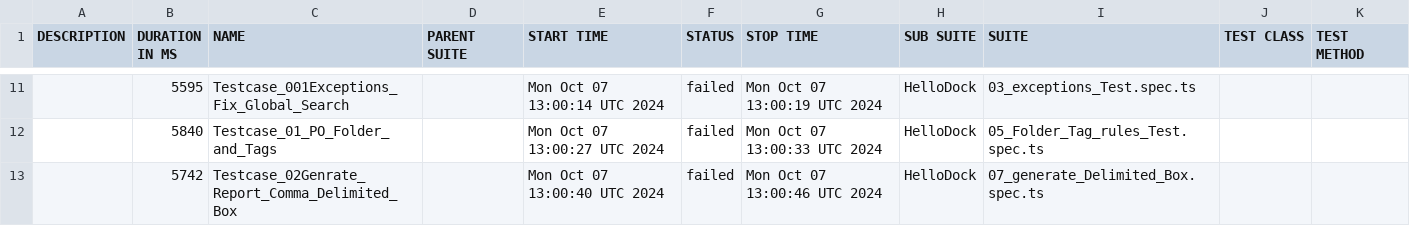
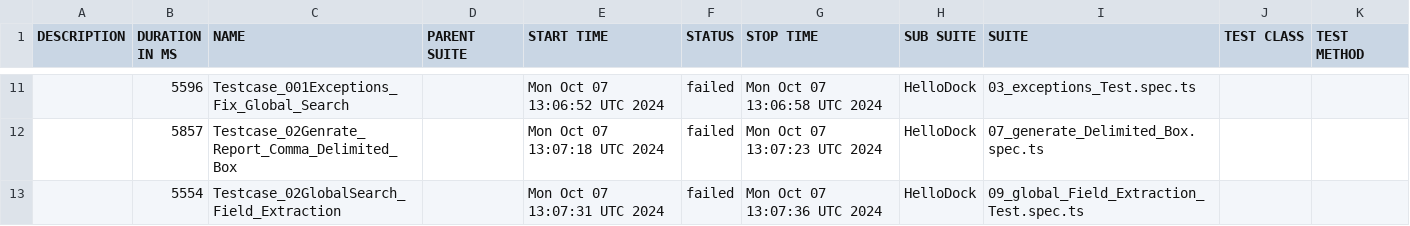
Before and after one commit to AkshyKankodiya/HelloDock, a CSV file: data/suites.csv, drawn as a sheet; only a part is shown, gaps mark what is left out; the diff covers the shown part only.

```diff
--- a/data/suites.csv
+++ b/data/suites.csv
@@ -11,3 +11,3 @@
-"","5595","Testcase_001Exceptions_Fix_Global_Search","","Mon Oct 07 13:00:14 UTC 2024","failed","Mon Oct 07 13:00:19 UTC 2024","HelloDock","03_exceptions_Test.spec.ts","",""
-"","5840","Testcase_01_PO_Folder_and_Tags","","Mon Oct 07 13:00:27 UTC 2024","failed","Mon Oct 07 13:00:33 UTC 2024","HelloDock","05_Folder_Tag_rules_Test.spec.ts","",""
-"","5742","Testcase_02Genrate_Report_Comma_Delimited_Box","","Mon Oct 07 13:00:40 UTC 2024","failed","Mon Oct 07 13:00:46 UTC 2024","HelloDock","07_generate_Delimited_Box.spec.ts","",""
+"","5596","Testcase_001Exceptions_Fix_Global_Search","","Mon Oct 07 13:06:52 UTC 2024","failed","Mon Oct 07 13:06:58 UTC 2024","HelloDock","03_exceptions_Test.spec.ts","",""
+"","5857","Testcase_02Genrate_Report_Comma_Delimited_Box","","Mon Oct 07 13:07:18 UTC 2024","failed","Mon Oct 07 13:07:23 UTC 2024","HelloDock","07_generate_Delimited_Box.spec.ts","",""
+"","5554","Testcase_02GlobalSearch_Field_Extraction","","Mon Oct 07 13:07:31 UTC 2024","failed","Mon Oct 07 13:07:36 UTC 2024","HelloDock","09_global_Field_Extraction_Test.spec.ts","",""
```
Also changed, not shown: 2 added rows, 2 removed rows and 27 edited cells elsewhere in this file, 39 other files.
